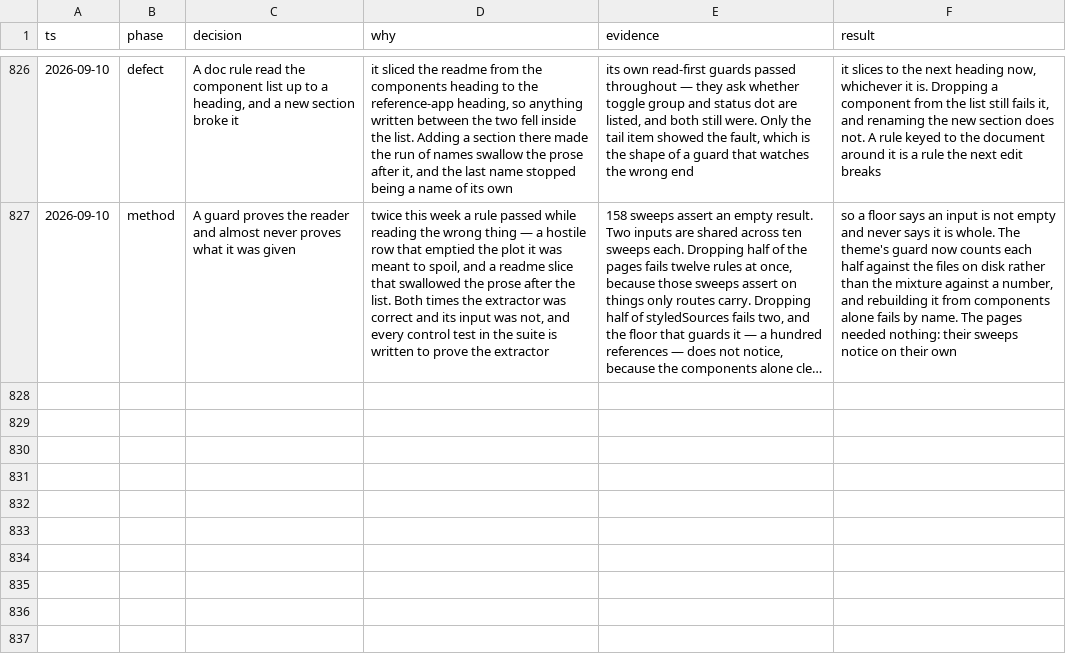
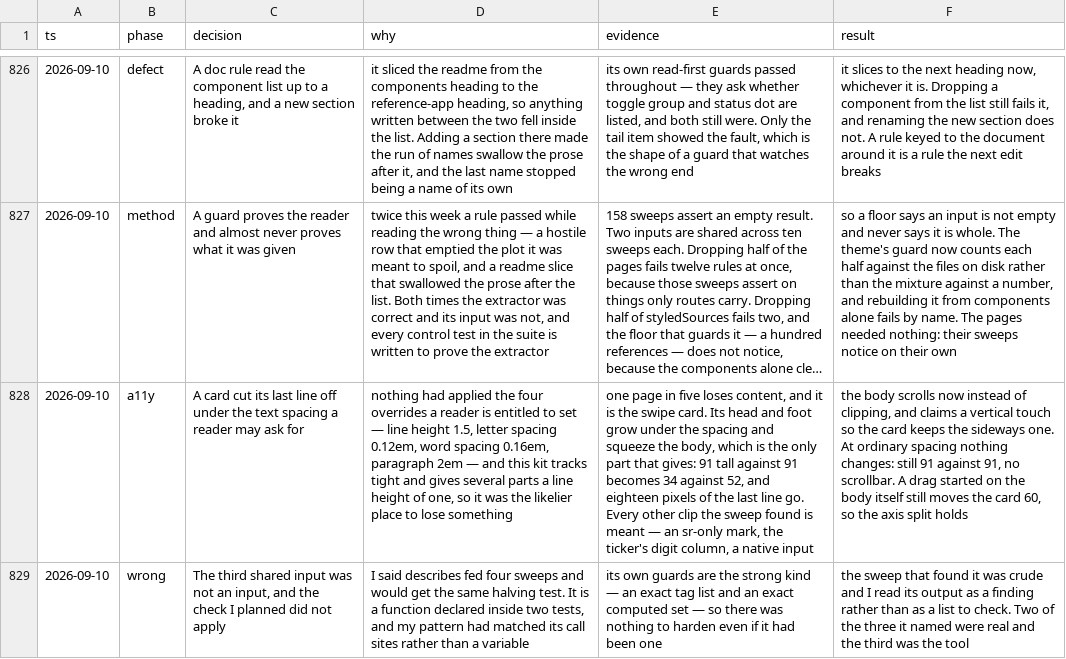
Before and after one commit to tyler-mitchell/infinite-canvas, a TSV file: packages/polkadot-ui/docs/internal/decisions.tsv, drawn as a sheet; only a part is shown, gaps mark what is left out; long unchanged cells end in …; the diff names each change by its address in the sheet, - before the commit and + after, or states it on an @@ line.

```diff
--- a/packages/polkadot-ui/docs/internal/decisions.tsv
+++ b/packages/polkadot-ui/docs/internal/decisions.tsv
+row 828: 2026-09-10 | a11y | A card cut its last line off under the text spacing a reader may ask for | nothing had applied the four overrides a reader is entitled to set — line height 1.5, letter spacing 0.12em, word spacing 0.16em, paragraph 2em — and this kit tracks tight and gives several parts a line height of one, so it was the likelier place to lose something | one page in five loses content, and it is the swipe card. Its head and foot grow under the spacing and squeeze the body, which is the only part that gives: 91 tall against 91 becomes 34 against 52, and eighteen pixels of the last line go. Every other clip the sweep found is meant — an sr-only mark, the ticker's digit column, a native input | the body scrolls now instead of clipping, and claims a vertical touch so the card keeps the sideways one. At ordinary spacing nothing changes: still 91 against 91, no scrollbar. A drag started on the body itself still moves the card 60, so the axis split holds
+row 829: 2026-09-10 | wrong | The third shared input was not an input, and the check I planned did not apply | I said describes fed four sweeps and would get the same halving test. It is a function declared inside two tests, and my pattern had matched its call sites rather than a variable | its own guards are the strong kind — an exact tag list and an exact computed set — so there was nothing to harden even if it had been one | the sweep that found it was crude and I read its output as a finding rather than as a list to check. Two of the three it named were real and the third was the tool
```
Also changed, not shown: 2 other files.
